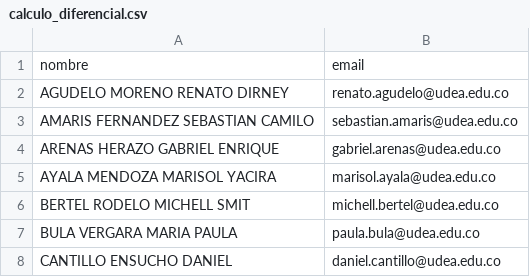
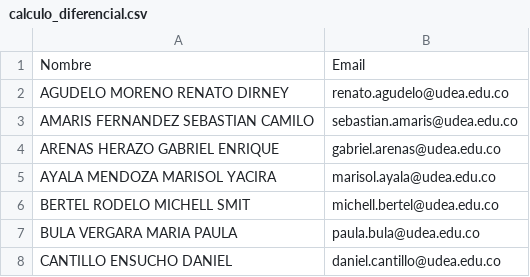
Before and after one commit to marco-canas/groups_list, a CSV file: calculo_diferencial.csv, drawn as a sheet; only a part is shown; removed rows and columns are numbered as before the commit, all else as after; the diff names each change by its address in the sheet, - before the commit and + after, or states it on an @@ line.

Commit message:
capital letter

```diff
--- a/calculo_diferencial.csv
+++ b/calculo_diferencial.csv
-row 1: nombre | email
+row 1: Nombre | Email
```
